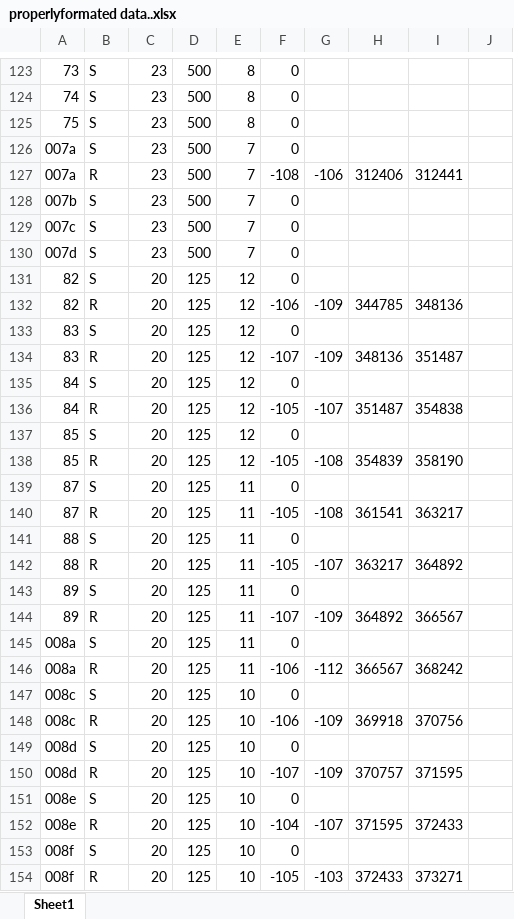
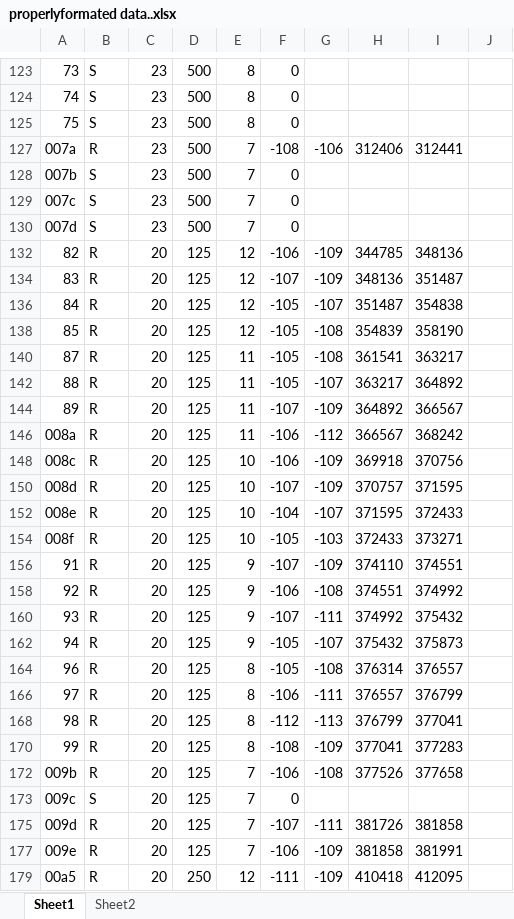
Before and after one commit to agriculturemeshnetwork/arduino, an Excel workbook: properlyformated data..xlsx, sheet Sheet1, drawn as a sheet; only a part is shown, gaps mark what is left out; the shorter side is filled out with more unchanged rows; values as stored, in another font and other column widths than the file's, no borders; the diff covers the shown part only; the diff names each change by its address in the sheet, - before the commit and + after, or states it on an @@ line.

```diff
--- a/properlyformated data..xlsx (sheet Sheet1)
+++ b/properlyformated data..xlsx (sheet Sheet1)
+sheet tab: Sheet2
-row 126: 007a | S | 23 | 500 | 7 | 0
-row 131: 82 | S | 20 | 125 | 12 | 0
-row 133: 83 | S | 20 | 125 | 12 | 0
-row 135: 84 | S | 20 | 125 | 12 | 0
-row 137: 85 | S | 20 | 125 | 12 | 0
-row 139: 87 | S | 20 | 125 | 11 | 0
-row 141: 88 | S | 20 | 125 | 11 | 0
-row 143: 89 | S | 20 | 125 | 11 | 0
-row 145: 008a | S | 20 | 125 | 11 | 0
-row 147: 008c | S | 20 | 125 | 10 | 0
-row 149: 008d | S | 20 | 125 | 10 | 0
-row 151: 008e | S | 20 | 125 | 10 | 0
-row 153: 008f | S | 20 | 125 | 10 | 0
```
Also changed, not shown: 221 removed rows elsewhere in this sheet, formulas that keep their value, hidden cells.
